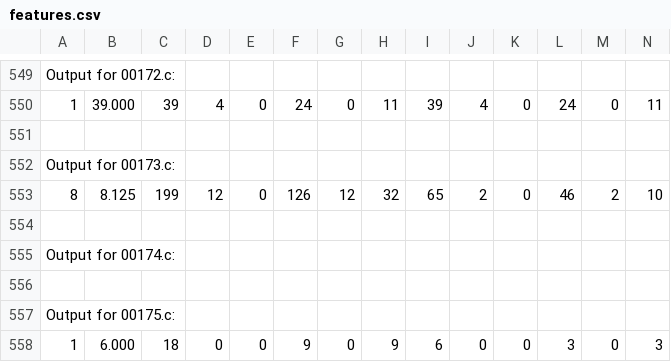
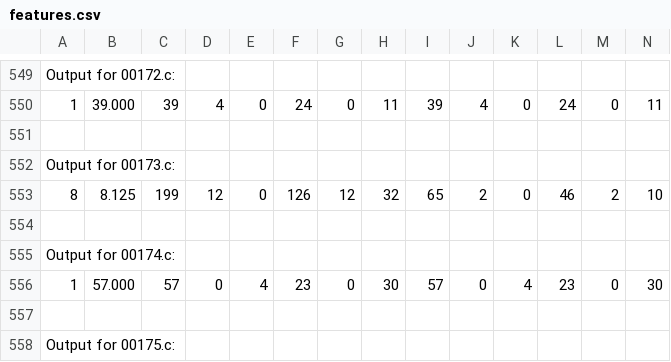
Before and after one commit to EECS-583-Group-24/ML-LOOP, a CSV file: files/simple/features.csv, drawn as a sheet; only a part is shown, gaps mark what is left out; the shorter side is filled out with more unchanged rows; rows hold the shown columns only; the diff names each change by its address in the sheet, - before the commit and + after, or states it on an @@ line.

```diff
--- a/files/simple/features.csv
+++ b/files/simple/features.csv
+row 556: 1 | 57.000 | 57 | 0 | 4 | 23 | 0 | 30 | 57 | 0 | 4 | 23 | 0 | 30
```
Also changed, not shown: mlModel/training.csv, scripts/temp/best_optimization_results.csv, 32 other files.
